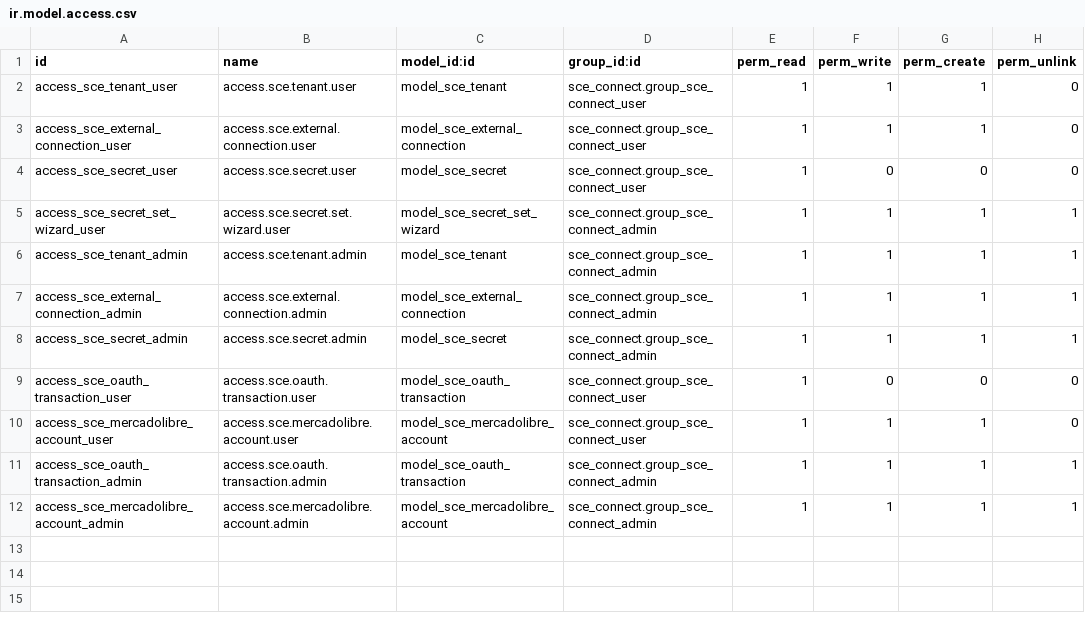
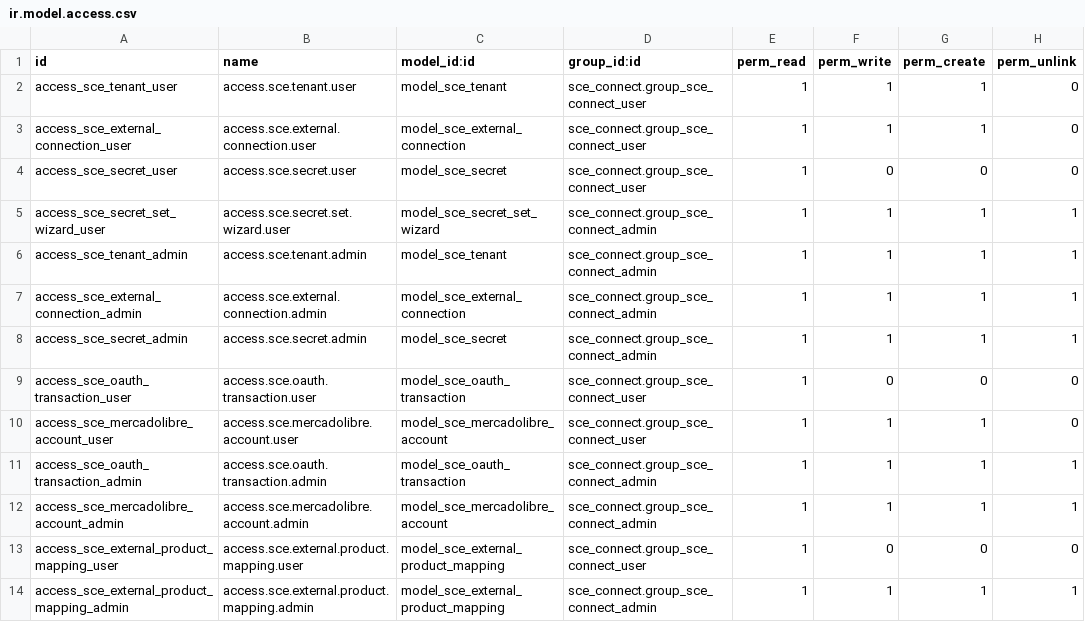
Before and after one commit to AlejandroCasalotti/Softwork, a CSV file: marketplace_connector/addons/sce_connect/security/ir.model.access.csv, drawn as a sheet.

```diff
--- a/marketplace_connector/addons/sce_connect/security/ir.model.access.csv
+++ b/marketplace_connector/addons/sce_connect/security/ir.model.access.csv
@@ -12 +12,3 @@ access_sce_oauth_transaction_admin,access.sce.oauth.transaction.admin,model_sce_
 access_sce_mercadolibre_account_admin,access.sce.mercadolibre.account.admin,model_sce_mercadolibre_account,sce_connect.group_sce_connect_admin,1,1,1,1
+access_sce_external_product_mapping_user,access.sce.external.product.mapping.user,model_sce_external_product_mapping,sce_connect.group_sce_connect_user,1,0,0,0
+access_sce_external_product_mapping_admin,access.sce.external.product.mapping.admin,model_sce_external_product_mapping,sce_connect.group_sce_connect_admin,1,1,1,1
```
Also changed, not shown: 10 other files.
